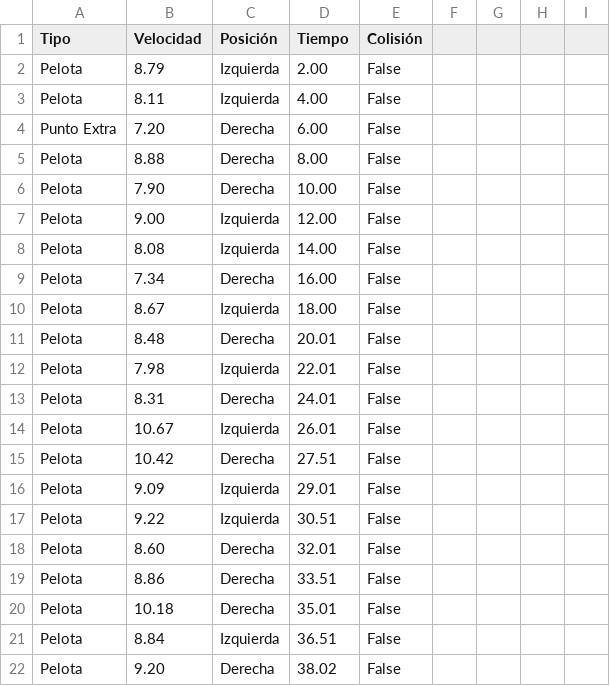
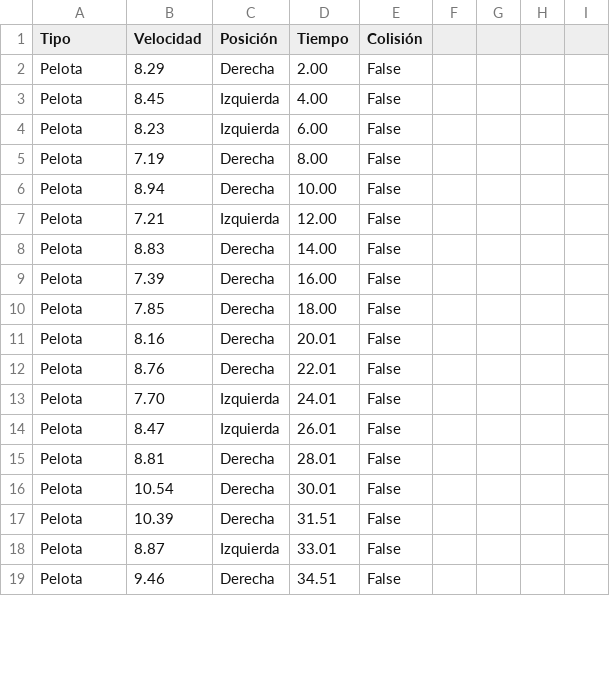
Before and after one commit to albaguisadof/EmoVRTouch, a CSV file: My project/Assets/TFG/Resultados/PruebaAlba.csv, drawn as a sheet; only a part is shown; the diff covers the shown part only.

```diff
--- a/My project/Assets/TFG/Resultados/PruebaAlba.csv
+++ b/My project/Assets/TFG/Resultados/PruebaAlba.csv
@@ -1,22 +1,19 @@
 Tipo, Velocidad, Posición, Tiempo, Colisión
-Pelota,8.79,Izquierda,2.00,False
-Pelota,8.11,Izquierda,4.00,False
-Punto Extra,7.20,Derecha,6.00,False
-Pelota,8.88,Derecha,8.00,False
-Pelota,7.90,Derecha,10.00,False
-Pelota,9.00,Izquierda,12.00,False
-Pelota,8.08,Izquierda,14.00,False
-Pelota,7.34,Derecha,16.00,False
-Pelota,8.67,Izquierda,18.00,False
-Pelota,8.48,Derecha,20.01,False
-Pelota,7.98,Izquierda,22.01,False
-Pelota,8.31,Derecha,24.01,False
-Pelota,10.67,Izquierda,26.01,False
-Pelota,10.42,Derecha,27.51,False
-Pelota,9.09,Izquierda,29.01,False
-Pelota,9.22,Izquierda,30.51,False
-Pelota,8.60,Derecha,32.01,False
-Pelota,8.86,Derecha,33.51,False
-Pelota,10.18,Derecha,35.01,False
-Pelota,8.84,Izquierda,36.51,False
-Pelota,9.20,Derecha,38.02,False
+Pelota,8.29,Derecha,2.00,False
+Pelota,8.45,Izquierda,4.00,False
+Pelota,8.23,Izquierda,6.00,False
+Pelota,7.19,Derecha,8.00,False
+Pelota,8.94,Derecha,10.00,False
+Pelota,7.21,Izquierda,12.00,False
+Pelota,8.83,Derecha,14.00,False
+Pelota,7.39,Derecha,16.00,False
+Pelota,7.85,Derecha,18.00,False
+Pelota,8.16,Derecha,20.01,False
+Pelota,8.76,Derecha,22.01,False
+Pelota,7.70,Izquierda,24.01,False
+Pelota,8.47,Izquierda,26.01,False
+Pelota,8.81,Derecha,28.01,False
+Pelota,10.54,Derecha,30.01,False
+Pelota,10.39,Derecha,31.51,False
+Pelota,8.87,Izquierda,33.01,False
+Pelota,9.46,Derecha,34.51,False
```
Also changed, not shown: 7 added rows, 15 removed rows and 26 edited cells elsewhere in this file, 10 other files.
